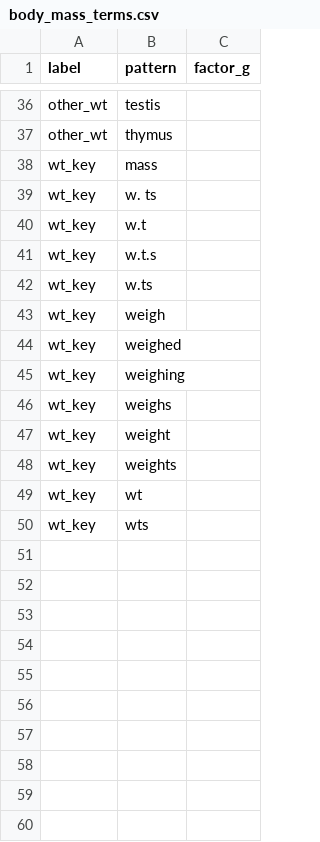
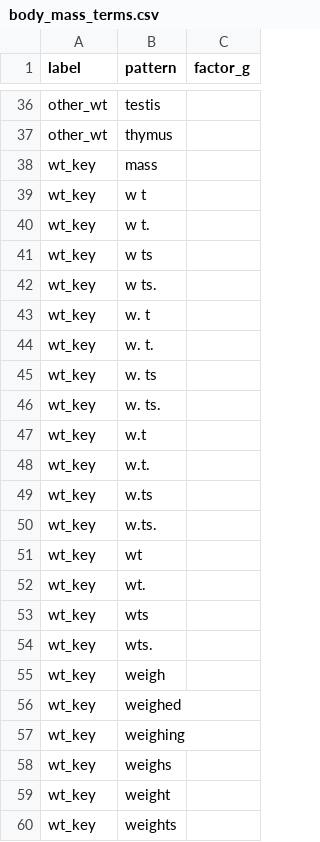
Before and after one commit to rafelafrance/PowerRANGES, a CSV file: ranges/pylib/rules/terms/body_mass_terms.csv, drawn as a sheet; only a part is shown, gaps mark what is left out; addresses are those after the commit; the diff names each change by its address in the sheet, - before the commit and + after, or states it on an @@ line.

```diff
--- a/ranges/pylib/rules/terms/body_mass_terms.csv
+++ b/ranges/pylib/rules/terms/body_mass_terms.csv
+row 39: wt_key | w t
+row 40: wt_key | w t.
+row 41: wt_key | w ts
+row 42: wt_key | w ts.
+row 43: wt_key | w. t
+row 44: wt_key | w. t.
+row 46: wt_key | w. ts.
-B48 (pattern): w.t.s
+B48 (pattern): w.t.
+row 50: wt_key | w.ts.
@@ row 49 moved to row 51: wt_key @@
+row 52: wt_key | wt.
@@ row 50 moved to row 53: wt_key @@
+row 54: wt_key | wts.
```
Also changed, not shown: 9 other files.
